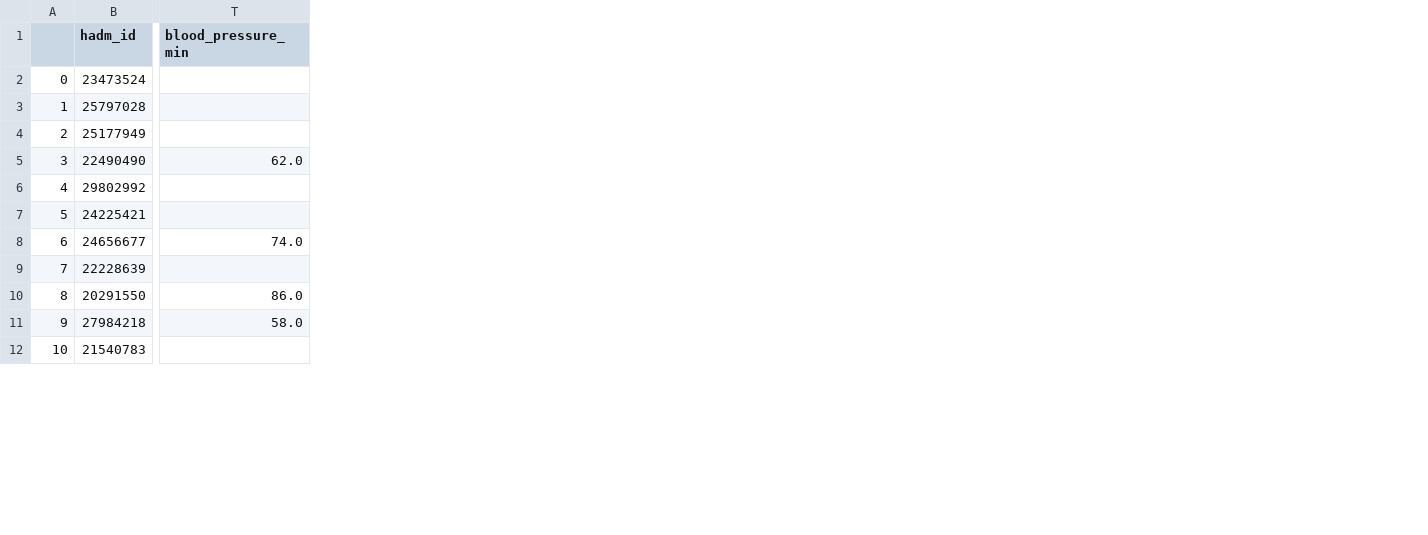
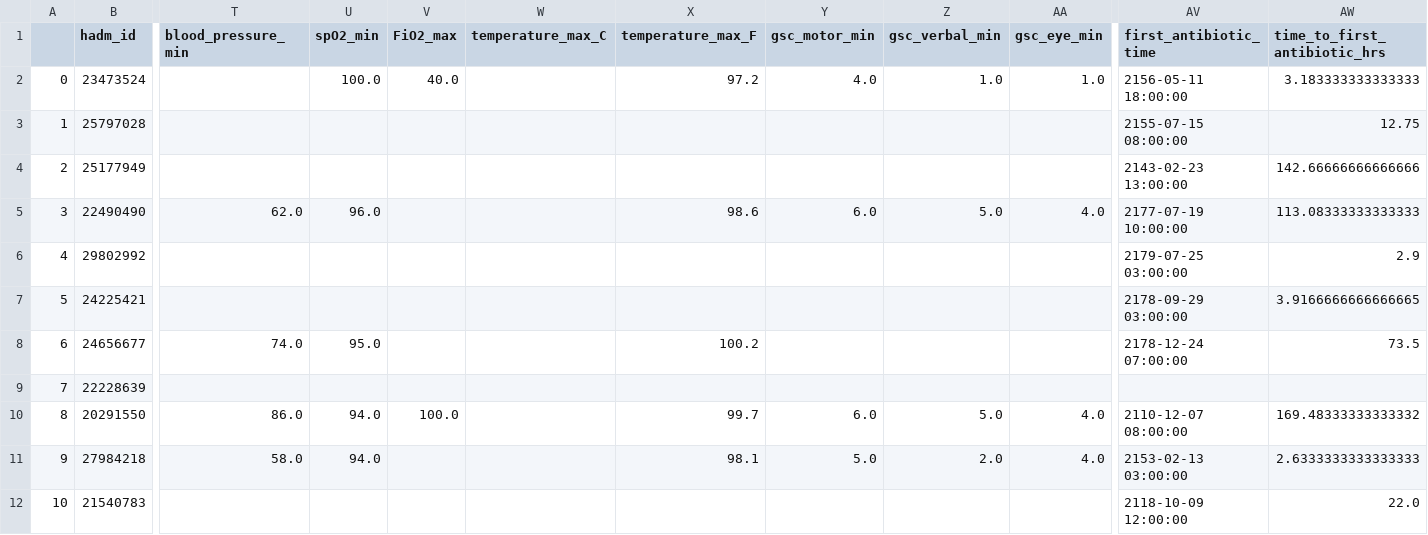
Before and after one commit to kayvanns/mimic-demo, a CSV file: csv_files/draft1.csv, drawn as a sheet; only a part is shown, gaps mark what is left out; the diff names each change by its address in the sheet, - before the commit and + after, or states it on an @@ line.

```diff
--- a/csv_files/draft1.csv
+++ b/csv_files/draft1.csv
+column U (spO2_min), rows 2-11: 100.0 |  |  | 96.0 |  |  | 95.0 |  | 94.0 | 94.0
+column V (FiO2_max), rows 2-10: 40.0 |  |  |  |  |  |  |  | 100.0
+column W (temperature_max_C), empty
+column X (temperature_max_F), rows 2-11: 97.2 |  |  | 98.6 |  |  | 100.2 |  | 99.7 | 98.1
+column Y (gsc_motor_min), rows 2-11: 4.0 |  |  | 6.0 |  |  |  |  | 6.0 | 5.0
+column Z (gsc_verbal_min), rows 2-11: 1.0 |  |  | 5.0 |  |  |  |  | 5.0 | 2.0
+column AA (gsc_eye_min), rows 2-11: 1.0 |  |  | 4.0 |  |  |  |  | 4.0 | 4.0
+column AV (first_antibiotic_time), rows 2-12: 2156-05-11 18:00:00 | 2155-07-15 08:00:00 | 2143-02-23 13:00:00 | 2177-07-19 10:00:00 | 2179-07-25 03:00:00 | 2178-09-29 03:00:00 | 2178-12-24 07:00:00 |  | 2110-12-07 08:00:00 | 2153-02-13 03:00:00 | 2118-10-09 12:00:00
+column AW (time_to_first_antibiotic_hrs), rows 2-12: 3.183333333333333 | 12.75 | 142.66666666666666 | 113.08333333333333 | 2.9 | 3.9166666666666665 | 73.5 |  | 169.48333333333332 | 2.6333333333333333 | 22.0
```
Also changed, not shown: 4 other files.
